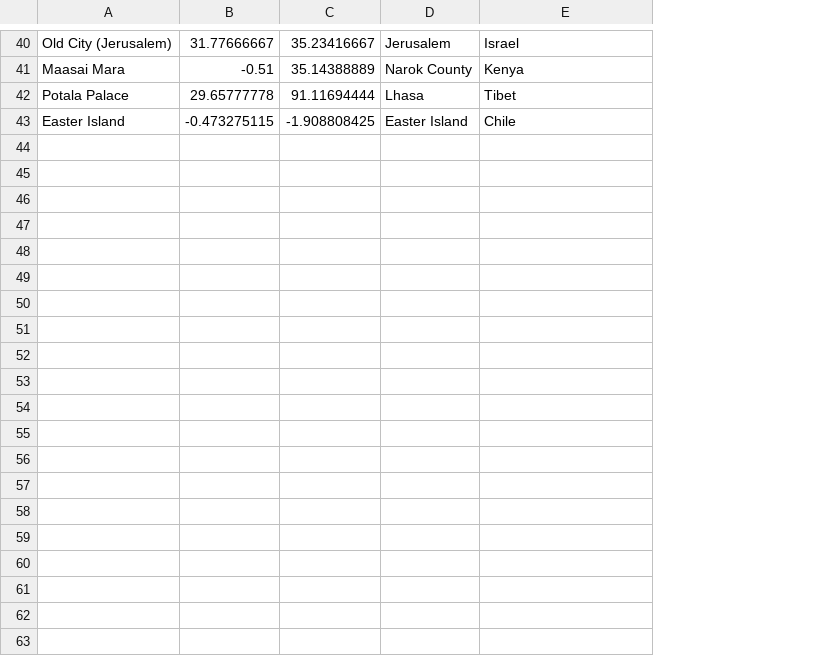
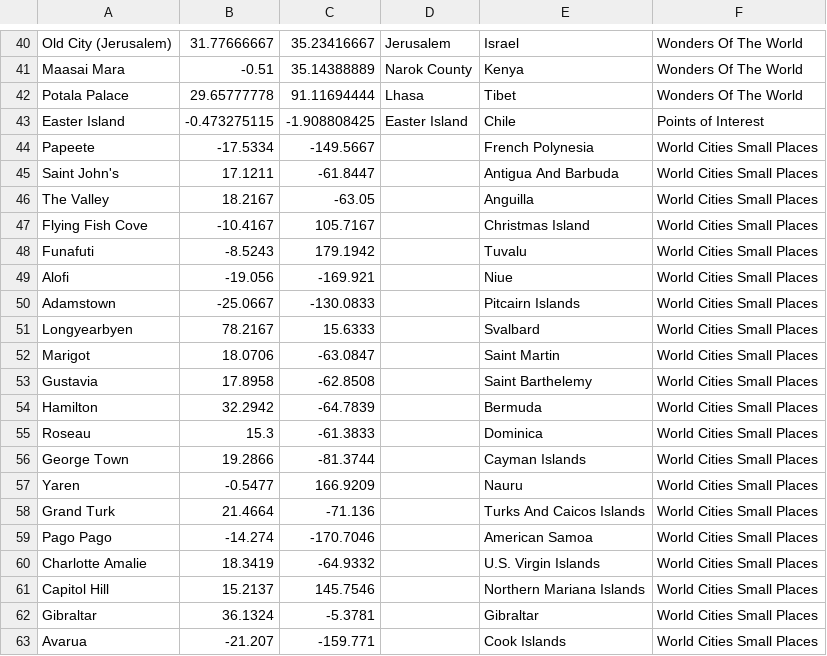
Before and after one commit to lando2319/WeatherWindow, a CSV file: data/weather_window_custom.csv, drawn as a sheet; only a part is shown, gaps mark what is left out; the diff covers the shown part only; the diff names each change by its address in the sheet, - before the commit and + after, or states it on an @@ line.

Commit message:
adds small places to custom places list updates readme

```diff
--- a/data/weather_window_custom.csv
+++ b/data/weather_window_custom.csv
+column F, rows 40-43: Wonders Of The World | Wonders Of The World | Wonders Of The World | Points of Interest
+row 44: Papeete | -17.5334 | -149.5667 |  | French Polynesia | World Cities Small Places
+row 45: Saint John's | 17.1211 | -61.8447 |  | Antigua And Barbuda | World Cities Small Places
+row 46: The Valley | 18.2167 | -63.05 |  | Anguilla | World Cities Small Places
+row 47: Flying Fish Cove | -10.4167 | 105.7167 |  | Christmas Island | World Cities Small Places
+row 48: Funafuti | -8.5243 | 179.1942 |  | Tuvalu | World Cities Small Places
+row 49: Alofi | -19.056 | -169.921 |  | Niue | World Cities Small Places
+row 50: Adamstown | -25.0667 | -130.0833 |  | Pitcairn Islands | World Cities Small Places
+row 51: Longyearbyen | 78.2167 | 15.6333 |  | Svalbard | World Cities Small Places
+row 52: Marigot | 18.0706 | -63.0847 |  | Saint Martin | World Cities Small Places
+row 53: Gustavia | 17.8958 | -62.8508 |  | Saint Barthelemy | World Cities Small Places
+row 54: Hamilton | 32.2942 | -64.7839 |  | Bermuda | World Cities Small Places
+row 55: Roseau | 15.3 | -61.3833 |  | Dominica | World Cities Small Places
+row 56: George Town | 19.2866 | -81.3744 |  | Cayman Islands | World Cities Small Places
+row 57: Yaren | -0.5477 | 166.9209 |  | Nauru | World Cities Small Places
+row 58: Grand Turk | 21.4664 | -71.136 |  | Turks And Caicos Islands | World Cities Small Places
+row 59: Pago Pago | -14.274 | -170.7046 |  | American Samoa | World Cities Small Places
+row 60: Charlotte Amalie | 18.3419 | -64.9332 |  | U.S. Virgin Islands | World Cities Small Places
+row 61: Capitol Hill | 15.2137 | 145.7546 |  | Northern Mariana Islands | World Cities Small Places
+row 62: Gibraltar | 36.1324 | -5.3781 |  | Gibraltar | World Cities Small Places
+row 63: Avarua | -21.207 | -159.771 |  | Cook Islands | World Cities Small Places
```
Also changed, not shown: 17 added rows elsewhere in this file, 1 other file.
